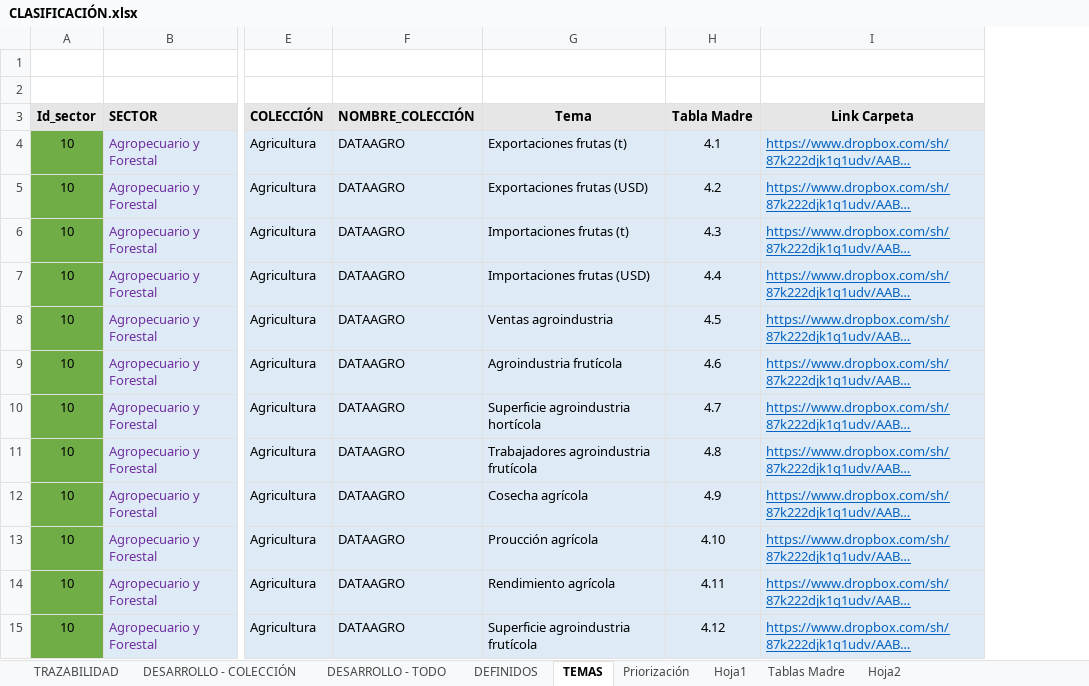
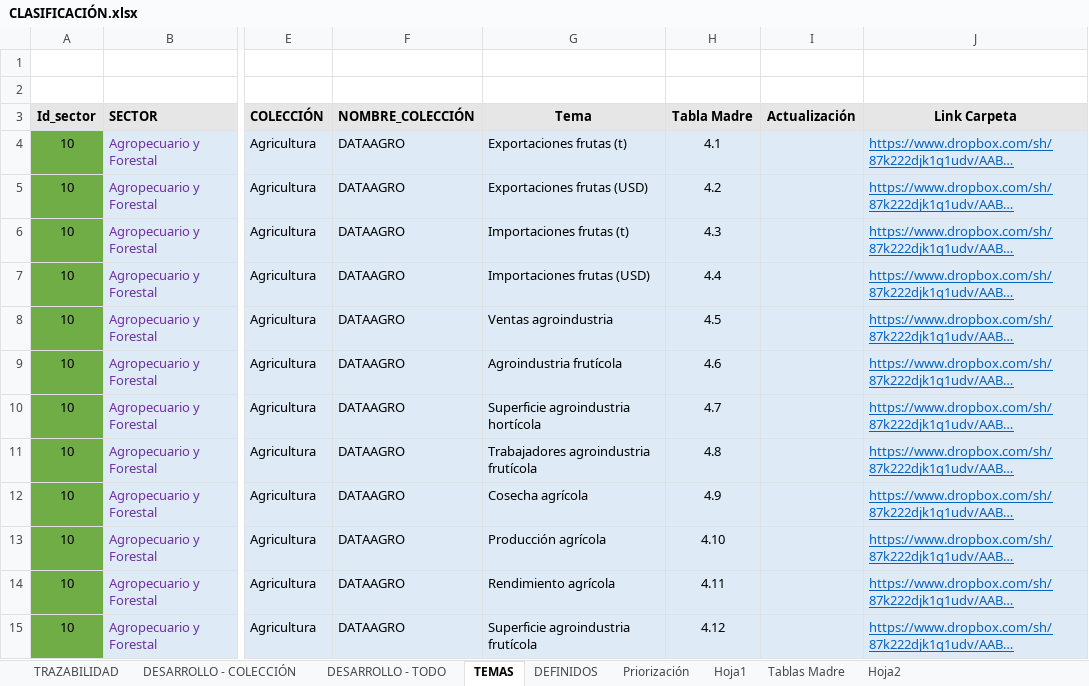
Before and after one commit to Sud-Austral/MONITOREO-DI, an Excel workbook: CLASIFICACIÓN.xlsx, sheet TEMAS, drawn as a sheet; only a part is shown, gaps mark what is left out; long unchanged cells end in …; values as stored, in another font and other column widths than the file's, no borders; the diff names each change by its address in the sheet, - before the commit and + after, or states it on an @@ line.

```diff
--- a/CLASIFICACIÓN.xlsx (sheet TEMAS)
+++ b/CLASIFICACIÓN.xlsx (sheet TEMAS)
@@ sheet tab order changed: TRAZABILIDAD | DESARROLLO - COLECCIÓN | DESARROLLO - TODO | TEMAS | DEFINIDOS | Priorización | Hoja1 | Tablas Madre | Hoja2 @@
+column I (Actualización), empty
-G13 (Tema): Proucción agrícola
+G13 (Tema): Producción agrícola
```
Also changed, not shown: Legales y Administrativos/Uso de información/27-05-2021 fuentes_de_información.xlsx, Modelo de Control Calidad.xlsx, 4 other files.
